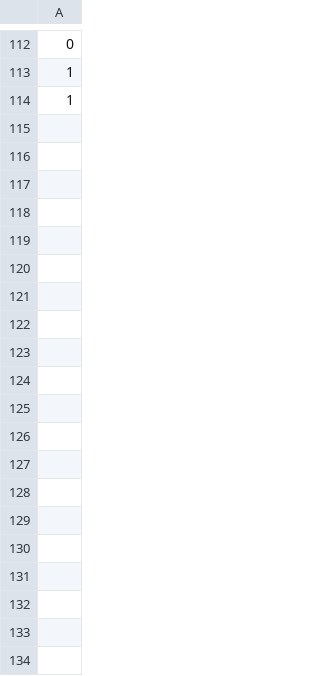
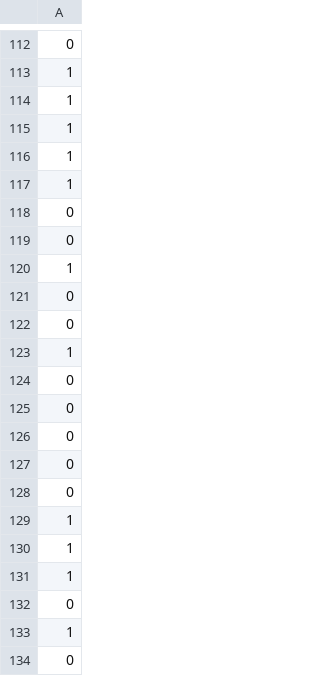
Before and after one commit to gin-guo/LoL-Win-Predictor, a CSV file: DIAMOND_I_output.csv, drawn as a sheet; only a part is shown, gaps mark what is left out; the diff covers the shown part only; the diff names each change by its address in the sheet, - before the commit and + after, or states it on an @@ line.

Commit message:
diamond 1

```diff
--- a/DIAMOND_I_output.csv
+++ b/DIAMOND_I_output.csv
+row 115: 1
+row 116: 1
+row 117: 1
+row 118: 0
+row 119: 0
+row 120: 1
+row 121: 0
+row 122: 0
+row 123: 1
+row 124: 0
+row 125: 0
+row 126: 0
+row 127: 0
+row 128: 0
+row 129: 1
+row 130: 1
+row 131: 1
+row 132: 0
+row 133: 1
+row 134: 0
```
Also changed, not shown: 66 added rows elsewhere in this file, 1 other file.
